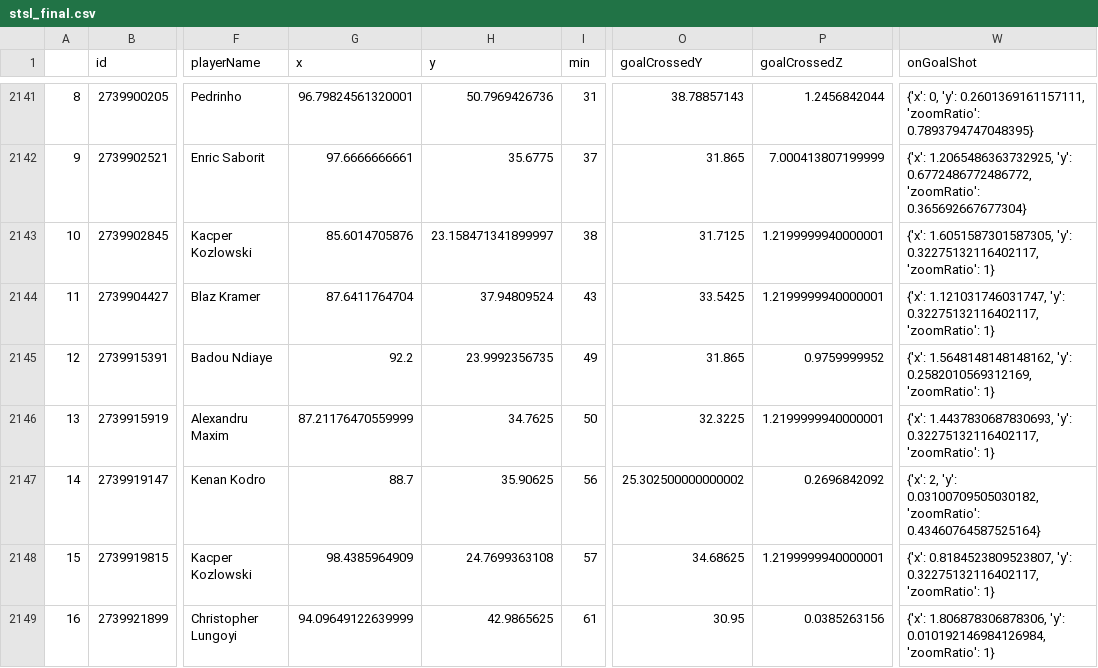
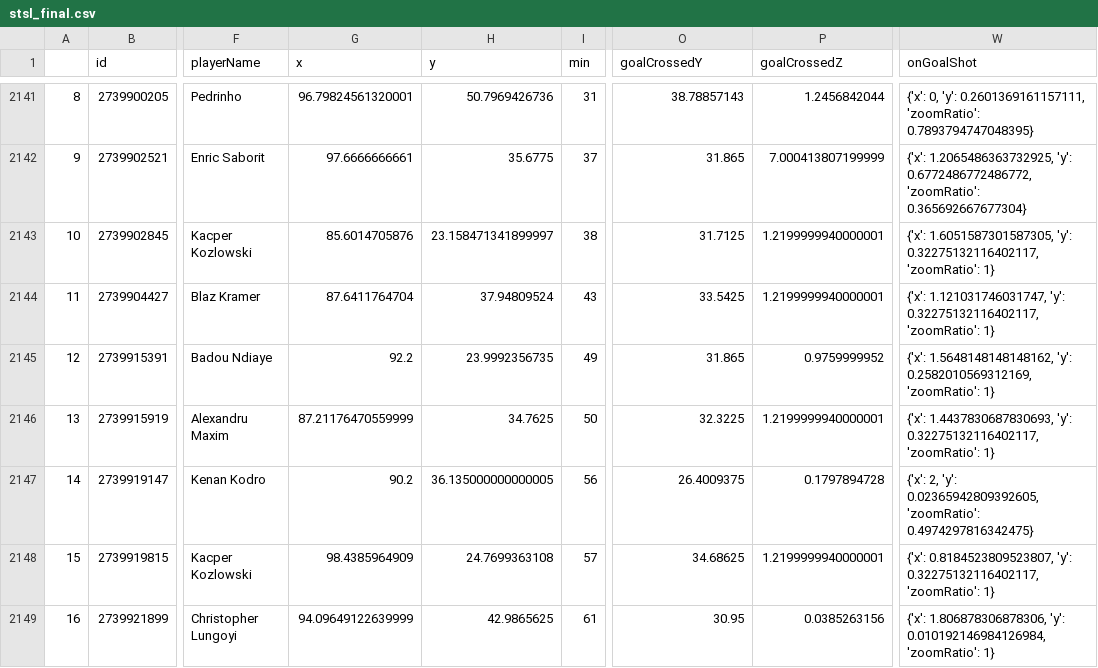
Before and after one commit to kovacs5/fotmob_csv, a CSV file: stsl_final.csv, drawn as a sheet; only a part is shown, gaps mark what is left out; the diff names each change by its address in the sheet, - before the commit and + after, or states it on an @@ line.

```diff
--- a/stsl_final.csv
+++ b/stsl_final.csv
-G2147 (x): 88.7
+G2147 (x): 90.2
-H2147 (y): 35.90625
+H2147 (y): 36.135000000000005
-O2147 (goalCrossedY): 25.302500000000002
+O2147 (goalCrossedY): 26.4009375
-P2147 (goalCrossedZ): 0.2696842092
+P2147 (goalCrossedZ): 0.1797894728
-W2147 (onGoalShot): …2, 'y': 0.03100709505030182, 'zoomRatio': 0.43460764587525164}
+W2147 (onGoalShot): …2, 'y': 0.02365942809392605, 'zoomRatio': 0.4974297816342475}
```
